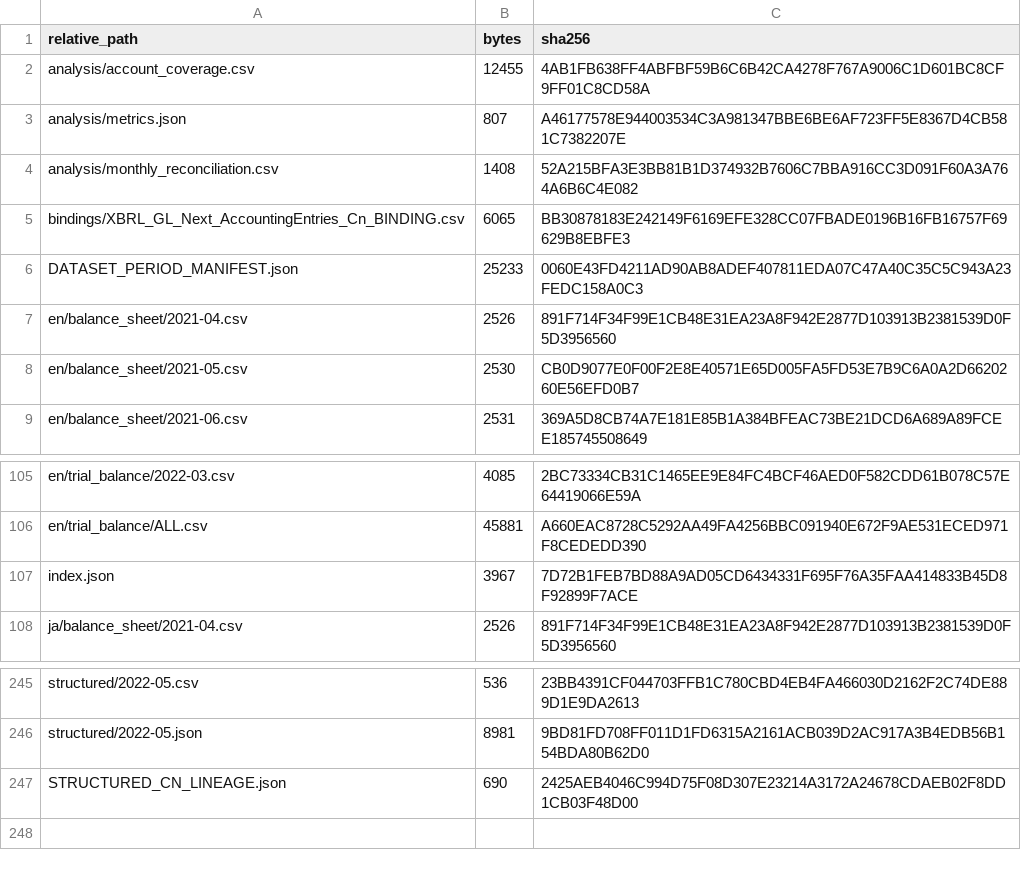
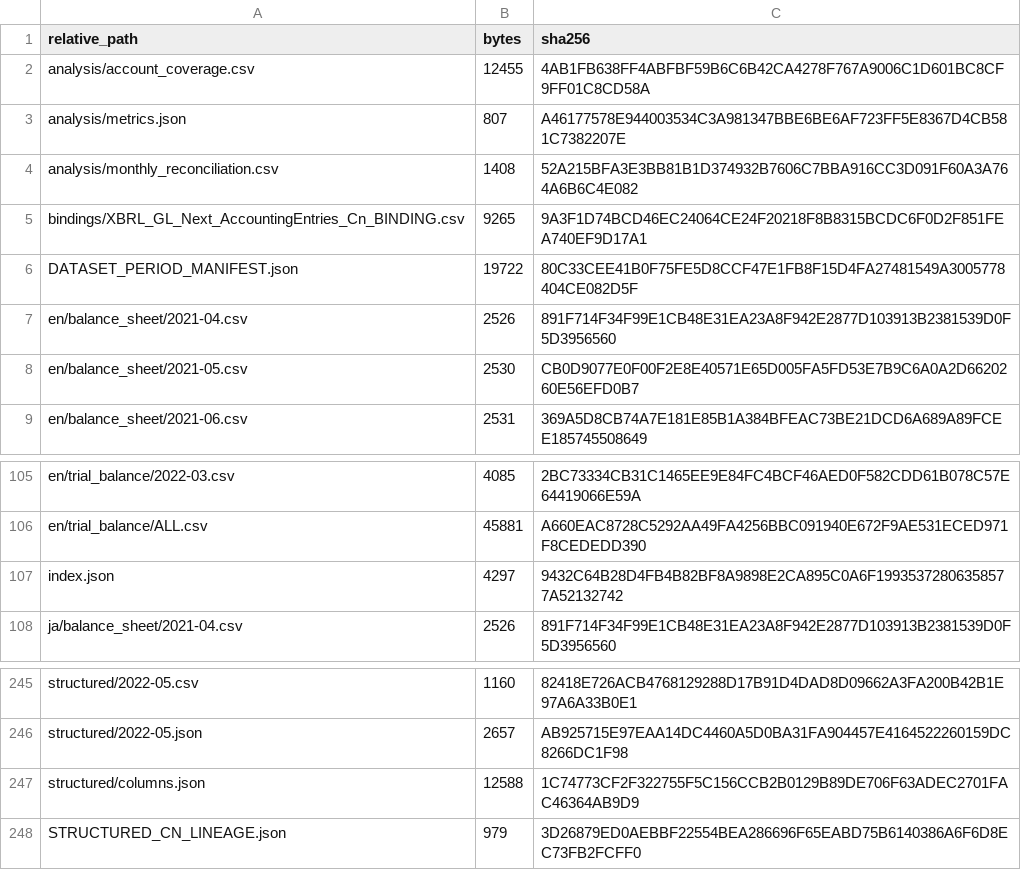
Before and after one commit to pontsoleil/LedgerExplorer, a CSV file: data/sample/manifest.csv, drawn as a sheet; only a part is shown, gaps mark what is left out; addresses are those after the commit; the diff covers the shown part only; the diff names each change by its address in the sheet, - before the commit and + after, or states it on an @@ line.

```diff
--- a/data/sample/manifest.csv
+++ b/data/sample/manifest.csv
-B5 (bytes): 6065
+B5 (bytes): 9265
-C5 (sha256): BB30878183E242149F6169EFE328CC07FBADE0196B16FB16757F69629B8EBFE3
+C5 (sha256): 9A3F1D74BCD46EC24064CE24F20218F8B8315BCDC6F0D2F851FEA740EF9D17A1
-B6 (bytes): 25233
+B6 (bytes): 19722
-C6 (sha256): 0060E43FD4211AD90AB8ADEF407811EDA07C47A40C35C5C943A23FEDC158A0C3
+C6 (sha256): 80C33CEE41B0F75FE5D8CCF47E1FB8F15D4FA27481549A3005778404CE082D5F
-B107 (bytes): 3967
+B107 (bytes): 4297
-C107 (sha256): 7D72B1FEB7BD88A9AD05CD6434331F695F76A35FAA414833B45D8F92899F7ACE
+C107 (sha256): 9432C64B28D4FB4B82BF8A9898E2CA895C0A6F19935372806358577A52132742
-B245 (bytes): 536
+B245 (bytes): 1160
-C245 (sha256): 23BB4391CF044703FFB1C780CBD4EB4FA466030D2162F2C74DE889D1E9DA2613
+C245 (sha256): 82418E726ACB4768129288D17B91D4DAD8D09662A3FA200B42B1E97A6A33B0E1
-B246 (bytes): 8981
+B246 (bytes): 2657
-C246 (sha256): 9BD81FD708FF011D1FD6315A2161ACB039D2AC917A3B4EDB56B154BDA80B62D0
+C246 (sha256): AB925715E97EAA14DC4460A5D0BA31FA904457E4164522260159DC8266DC1F98
+row 247: structured/columns.json | 12588 | 1C74773CF2F322755F5C156CCB2B0129B89DE706F63ADEC2701FAC46364AB9D9
-B248 (bytes): 690
+B248 (bytes): 979
-C248 (sha256): 2425AEB4046C994D75F08D307E23214A3172A24678CDAEB02F8DD1CB03F48D00
+C248 (sha256): 3D26879ED0AEBBF22554BEA286696F65EABD75B6140386A6F6D8EC73FB2FCFF0
```
Also changed, not shown: 64 edited cells elsewhere in this file, data/sample/bindings/XBRL_GL_Next_AccountingEntries_Cn_BINDING.csv, data/sample/structured/2021-02.csv, 44 other files.
